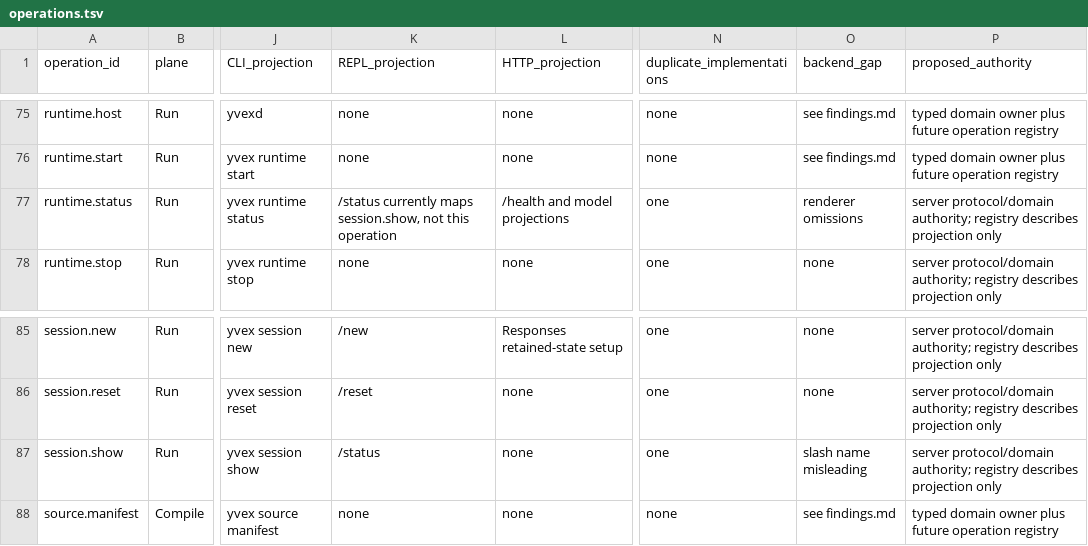
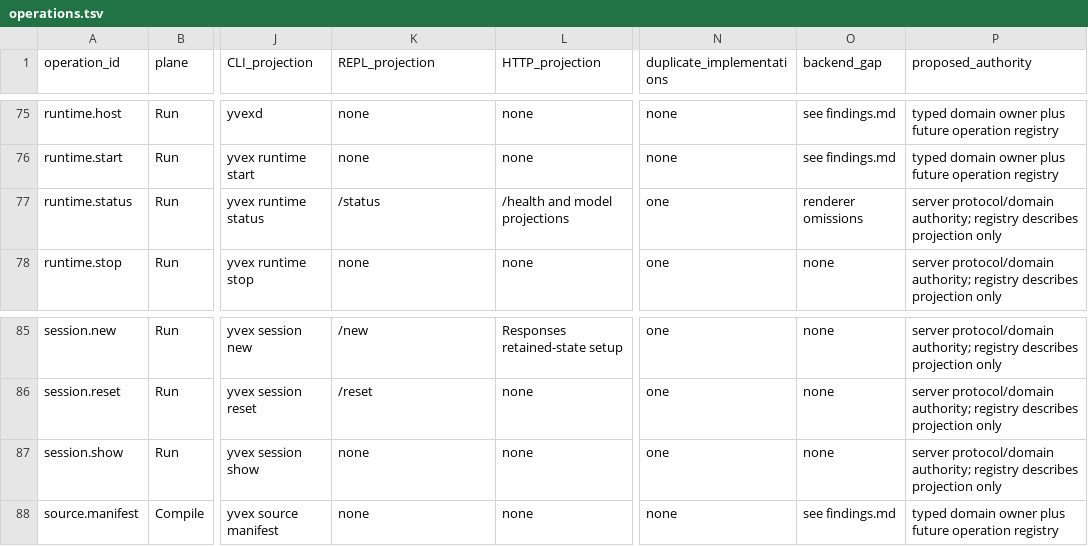
Before and after one commit to yailabs/clori, a TSV file: docs/audits/operator-surface-ec7dcc/operations.tsv, drawn as a sheet; only a part is shown, gaps mark what is left out; the diff names each change by its address in the sheet, - before the commit and + after, or states it on an @@ line.

Commit message:
docs(operator): correct REPL status mapping

```diff
--- a/docs/audits/operator-surface-ec7dcc/operations.tsv
+++ b/docs/audits/operator-surface-ec7dcc/operations.tsv
-K77 (REPL_projection): /status currently maps session.show, not this operation
+K77 (REPL_projection): /status
-K87 (REPL_projection): /status
+K87 (REPL_projection): none
-O87 (backend_gap): slash name misleading
+O87 (backend_gap): none
```
Also changed, not shown: docs/audits/operator-surface-ec7dcc/commands.tsv, docs/audits/operator-surface-ec7dcc/dispositions.tsv, 3 other files.
